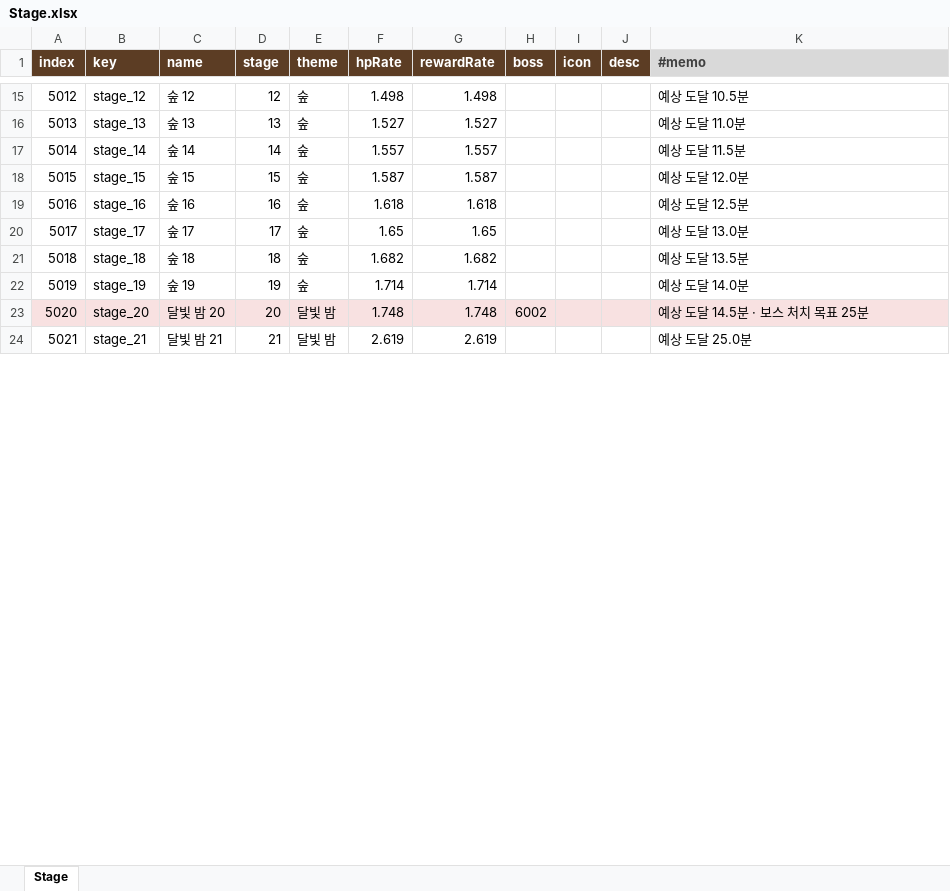
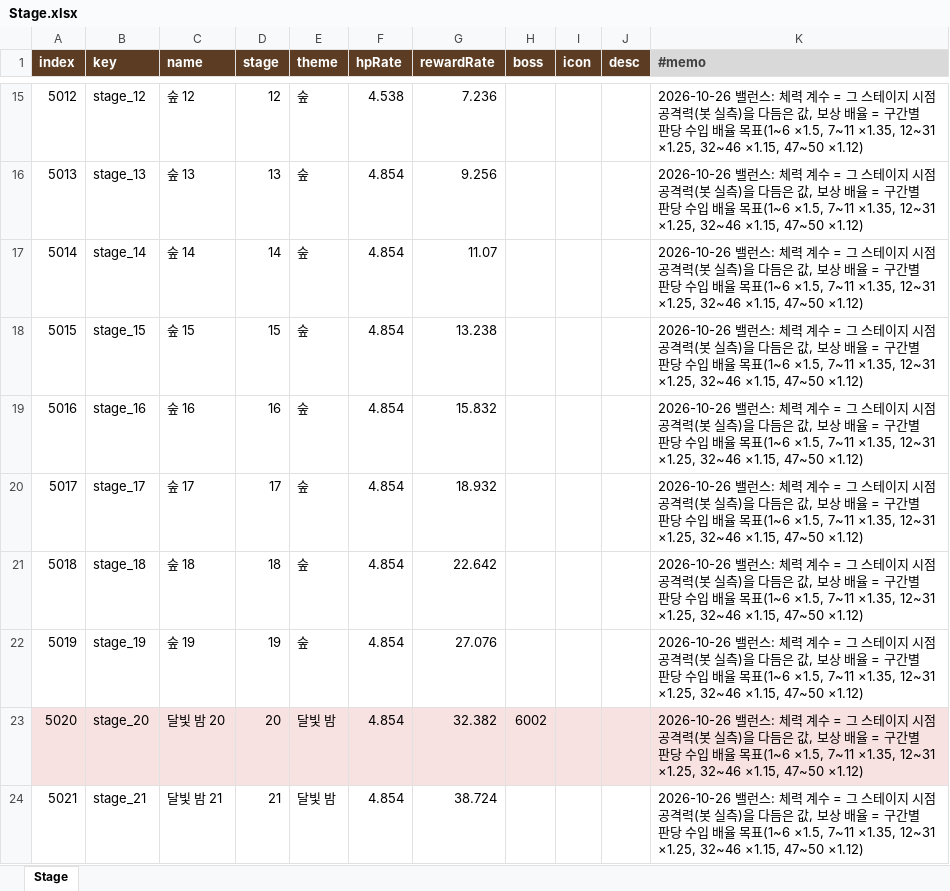
Before and after one commit to LKH1134/MMM_Mobile, an Excel workbook: Assets/Data/Tables/Stage.xlsx, sheet Stage, drawn as a sheet; only a part is shown, gaps mark what is left out; values as stored, in another font and other column widths than the file's, no borders; the diff covers the shown part only; the diff names each change by its address in the sheet, - before the commit and + after, or states it on an @@ line.

```diff
--- a/Assets/Data/Tables/Stage.xlsx (sheet Stage)
+++ b/Assets/Data/Tables/Stage.xlsx (sheet Stage)
-F15 (hpRate): 1.498
+F15 (hpRate): 4.538
-G15 (rewardRate): 1.498
+G15 (rewardRate): 7.236
-K15 (#memo): 예상 도달 10.5분
+K15 (#memo): 2026-10-26 밸런스: 체력 계수 = 그 스테이지 시점 공격력(봇 실측)을 다듬은 값, 보상 배율 = 구간별 판당 수입 배율 목표(1~6 ×1.5, 7~11 ×1.35, 12~31 ×1.25, 32~46 ×1.15, 47~50 ×1.12)
-F16 (hpRate): 1.527
+F16 (hpRate): 4.854
-G16 (rewardRate): 1.527
+G16 (rewardRate): 9.256
-K16 (#memo): 예상 도달 11.0분
+K16 (#memo): 2026-10-26 밸런스: 체력 계수 = 그 스테이지 시점 공격력(봇 실측)을 다듬은 값, 보상 배율 = 구간별 판당 수입 배율 목표(1~6 ×1.5, 7~11 ×1.35, 12~31 ×1.25, 32~46 ×1.15, 47~50 ×1.12)
-F17 (hpRate): 1.557
+F17 (hpRate): 4.854
-G17 (rewardRate): 1.557
+G17 (rewardRate): 11.07
-K17 (#memo): 예상 도달 11.5분
+K17 (#memo): 2026-10-26 밸런스: 체력 계수 = 그 스테이지 시점 공격력(봇 실측)을 다듬은 값, 보상 배율 = 구간별 판당 수입 배율 목표(1~6 ×1.5, 7~11 ×1.35, 12~31 ×1.25, 32~46 ×1.15, 47~50 ×1.12)
-F18 (hpRate): 1.587
+F18 (hpRate): 4.854
-G18 (rewardRate): 1.587
+G18 (rewardRate): 13.238
-K18 (#memo): 예상 도달 12.0분
+K18 (#memo): 2026-10-26 밸런스: 체력 계수 = 그 스테이지 시점 공격력(봇 실측)을 다듬은 값, 보상 배율 = 구간별 판당 수입 배율 목표(1~6 ×1.5, 7~11 ×1.35, 12~31 ×1.25, 32~46 ×1.15, 47~50 ×1.12)
-F19 (hpRate): 1.618
+F19 (hpRate): 4.854
-G19 (rewardRate): 1.618
+G19 (rewardRate): 15.832
-K19 (#memo): 예상 도달 12.5분
+K19 (#memo): 2026-10-26 밸런스: 체력 계수 = 그 스테이지 시점 공격력(봇 실측)을 다듬은 값, 보상 배율 = 구간별 판당 수입 배율 목표(1~6 ×1.5, 7~11 ×1.35, 12~31 ×1.25, 32~46 ×1.15, 47~50 ×1.12)
-F20 (hpRate): 1.65
+F20 (hpRate): 4.854
-G20 (rewardRate): 1.65
+G20 (rewardRate): 18.932
-K20 (#memo): 예상 도달 13.0분
+K20 (#memo): 2026-10-26 밸런스: 체력 계수 = 그 스테이지 시점 공격력(봇 실측)을 다듬은 값, 보상 배율 = 구간별 판당 수입 배율 목표(1~6 ×1.5, 7~11 ×1.35, 12~31 ×1.25, 32~46 ×1.15, 47~50 ×1.12)
-F21 (hpRate): 1.682
+F21 (hpRate): 4.854
-G21 (rewardRate): 1.682
+G21 (rewardRate): 22.642
-K21 (#memo): 예상 도달 13.5분
+K21 (#memo): 2026-10-26 밸런스: 체력 계수 = 그 스테이지 시점 공격력(봇 실측)을 다듬은 값, 보상 배율 = 구간별 판당 수입 배율 목표(1~6 ×1.5, 7~11 ×1.35, 12~31 ×1.25, 32~46 ×1.15, 47~50 ×1.12)
-F22 (hpRate): 1.714
+F22 (hpRate): 4.854
-G22 (rewardRate): 1.714
+G22 (rewardRate): 27.076
-K22 (#memo): 예상 도달 14.0분
+K22 (#memo): 2026-10-26 밸런스: 체력 계수 = 그 스테이지 시점 공격력(봇 실측)을 다듬은 값, 보상 배율 = 구간별 판당 수입 배율 목표(1~6 ×1.5, 7~11 ×1.35, 12~31 ×1.25, 32~46 ×1.15, 47~50 ×1.12)
-F23 (hpRate): 1.748
+F23 (hpRate): 4.854
-G23 (rewardRate): 1.748
+G23 (rewardRate): 32.382
-K23 (#memo): 예상 도달 14.5분 · 보스 처치 목표 25분
+K23 (#memo): 2026-10-26 밸런스: 체력 계수 = 그 스테이지 시점 공격력(봇 실측)을 다듬은 값, 보상 배율 = 구간별 판당 수입 배율 목표(1~6 ×1.5, 7~11 ×1.35, 12~31 ×1.25, 32~46 ×1.15, 47~50 ×1.12)
-F24 (hpRate): 2.619
+F24 (hpRate): 4.854
-G24 (rewardRate): 2.619
+G24 (rewardRate): 38.724
-K24 (#memo): 예상 도달 25.0분
+K24 (#memo): 2026-10-26 밸런스: 체력 계수 = 그 스테이지 시점 공격력(봇 실측)을 다듬은 값, 보상 배율 = 구간별 판당 수입 배율 목표(1~6 ×1.5, 7~11 ×1.35, 12~31 ×1.25, 32~46 ×1.15, 47~50 ×1.12)
```
Also changed, not shown: 119 edited cells elsewhere in this sheet, Assets/Data/Tables/Boss.xlsx, Assets/Data/Tables/Skill.xlsx, 21 other files.
